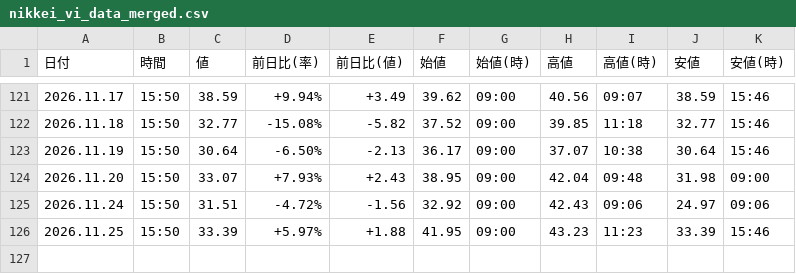
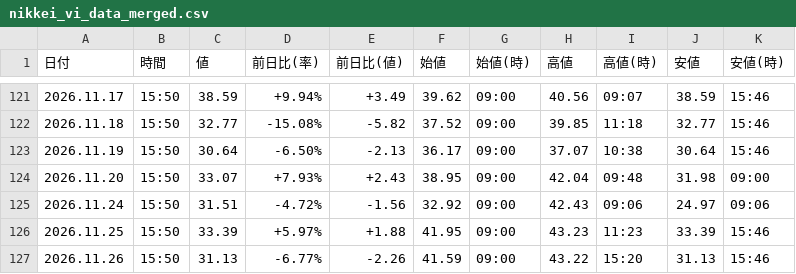
Before and after one commit to sasakijobs-rgb/kabutan-volume-scraper, a CSV file: output/nikkei_vi_data_merged.csv, drawn as a sheet; only a part is shown, gaps mark what is left out; the diff names each change by its address in the sheet, - before the commit and + after, or states it on an @@ line.

```diff
--- a/output/nikkei_vi_data_merged.csv
+++ b/output/nikkei_vi_data_merged.csv
+row 127: 2026.11.26 | 15:50 | 31.13 | -6.77% | -2.26 | 41.59 | 09:00 | 43.22 | 15:20 | 31.13 | 15:46
```
Also changed, not shown: output/last_data20.csv, output/nikkei_avg_data.csv, 4 other files.
